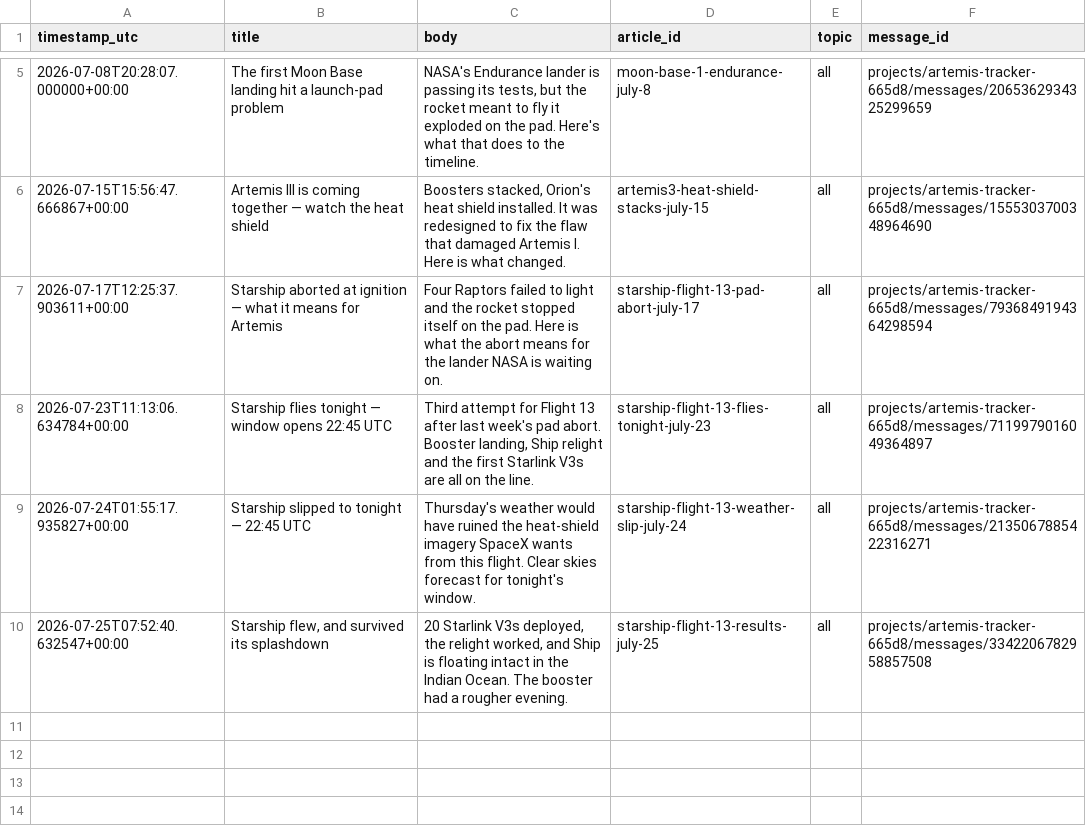
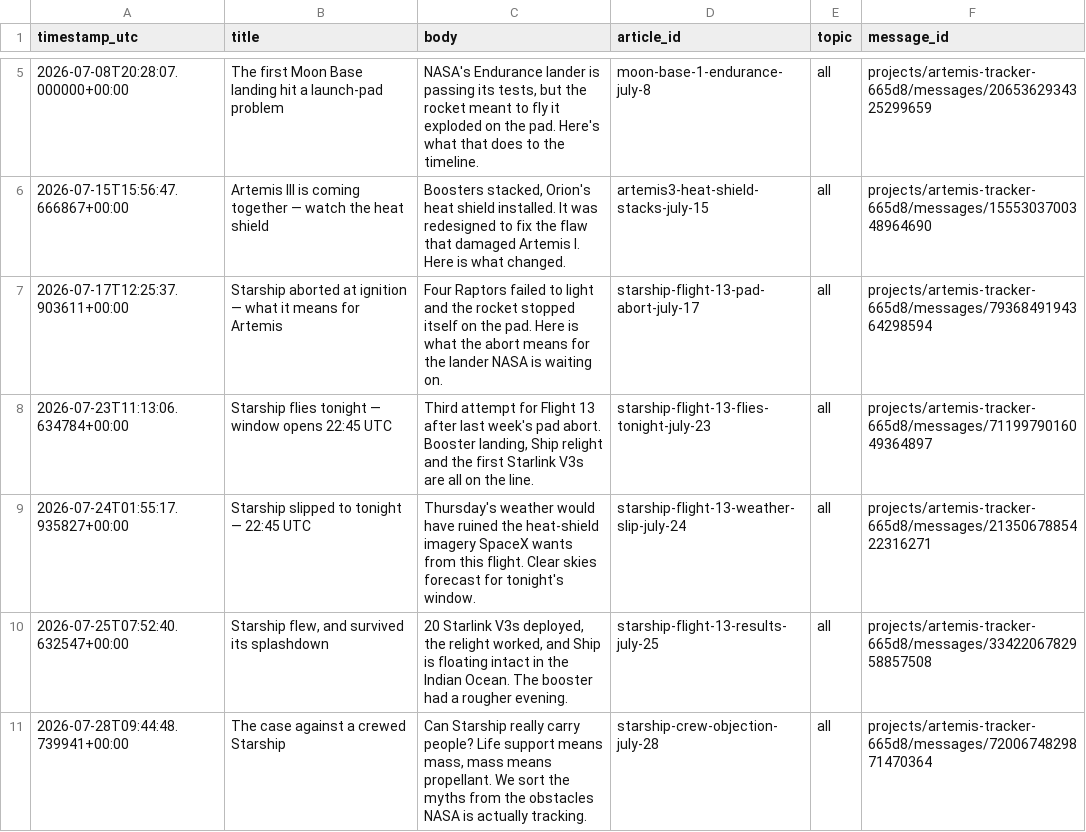
Before and after one commit to grandmasterjc/artemis2-config, a CSV file: state/push_history.csv, drawn as a sheet; only a part is shown, gaps mark what is left out.

Commit message:
Log publish: starship-crew-objection-july-28

```diff
--- a/state/push_history.csv
+++ b/state/push_history.csv
@@ -10 +10,2 @@ timestamp_utc,title,body,article_id,topic,message_id
 2026-07-25T07:52:40.632547+00:00,"Starship flew, and survived its splashdown","20 Starlink V3s deployed, the relight worked, and Ship is floating intact in the Indian Ocean. The booster had a rougher evening.",starship-flight-13-results-july-25,all,projects/artemis-tracker-665d8/messages/3342206782958857508
+2026-07-28T09:44:48.739941+00:00,The case against a crewed Starship,"Can Starship really carry people? Life support means mass, mass means propellant. We sort the myths from the obstacles NASA is actually tracking.",starship-crew-objection-july-28,all,projects/artemis-tracker-665d8/messages/7200674829871470364
```
Also changed, not shown: state/social_post_history.csv, 2 other files.
